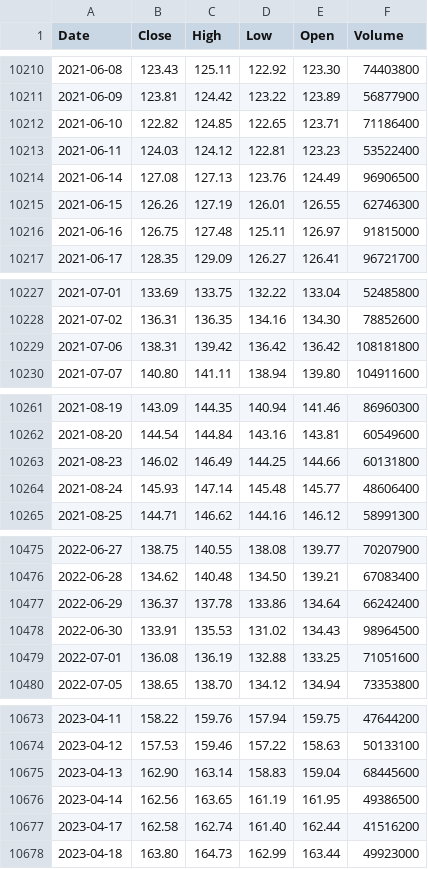
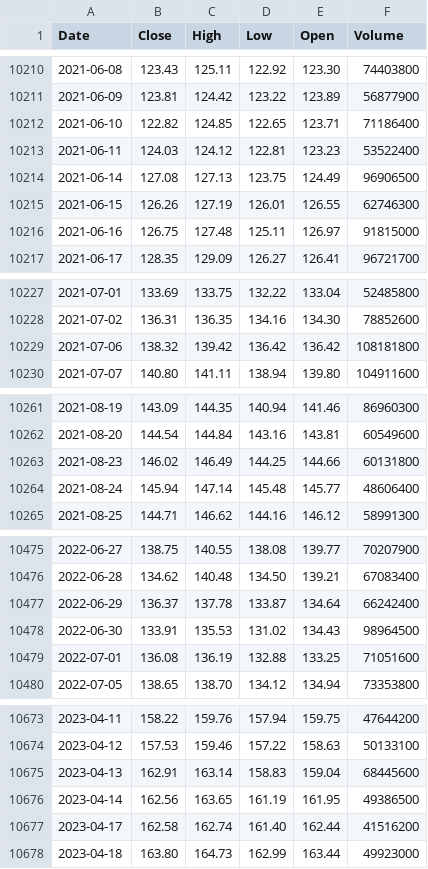
Before and after one commit to deraficionado-gif/stocks, a CSV file: data/aapl_stock.csv, drawn as a sheet; only a part is shown, gaps mark what is left out; the diff covers the shown part only.

```diff
--- a/data/aapl_stock.csv
+++ b/data/aapl_stock.csv
@@ -10213,3 +10213,3 @@ Date,Close,High,Low,Open,Volume
 2021-06-11,124.03,124.12,122.81,123.23,53522400
-2021-06-14,127.08,127.13,123.76,124.49,96906500
+2021-06-14,127.08,127.13,123.75,124.49,96906500
 2021-06-15,126.26,127.19,126.01,126.55,62746300
@@ -10228,3 +10228,3 @@ Date,Close,High,Low,Open,Volume
 2021-07-02,136.31,136.35,134.16,134.30,78852600
-2021-07-06,138.31,139.42,136.42,136.42,108181800
+2021-07-06,138.32,139.42,136.42,136.42,108181800
 2021-07-07,140.80,141.11,138.94,139.80,104911600
@@ -10263,3 +10263,3 @@ Date,Close,High,Low,Open,Volume
 2021-08-23,146.02,146.49,144.25,144.66,60131800
-2021-08-24,145.93,147.14,145.48,145.77,48606400
+2021-08-24,145.94,147.14,145.48,145.77,48606400
 2021-08-25,144.71,146.62,144.16,146.12,58991300
@@ -10476,3 +10476,3 @@ Date,Close,High,Low,Open,Volume
 2022-06-28,134.62,140.48,134.50,139.21,67083400
-2022-06-29,136.37,137.78,133.86,134.64,66242400
+2022-06-29,136.37,137.78,133.87,134.64,66242400
 2022-06-30,133.91,135.53,131.02,134.43,98964500
@@ -10674,3 +10674,3 @@ Date,Close,High,Low,Open,Volume
 2023-04-12,157.53,159.46,157.22,158.63,50133100
-2023-04-13,162.90,163.14,158.83,159.04,68445600
+2023-04-13,162.91,163.14,158.83,159.04,68445600
 2023-04-14,162.56,163.65,161.19,161.95,49386500
```
Also changed, not shown: 1 added row and 10 edited cells elsewhere in this file, data/msft_stock.csv.
